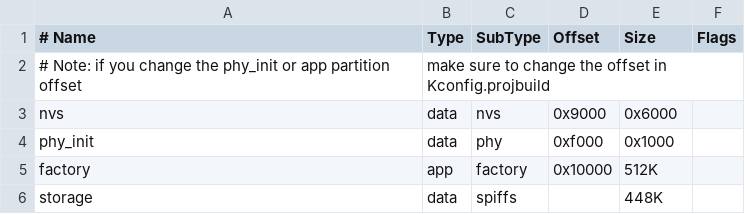
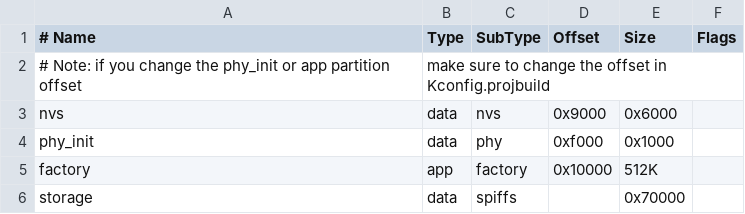
Before and after one commit to mauriciobarroso/EMMON, a CSV file: code/partitions_example.csv, drawn as a sheet.

```diff
--- a/code/partitions_example.csv
+++ b/code/partitions_example.csv
@@ -5,2 +5,2 @@ phy_init, data, phy,     0xf000,  0x1000,
 factory,  app,  factory, 0x10000, 512K,
-storage,  data, spiffs,  ,        448K,
+storage,  data, spiffs,  ,        0x70000,
```
Also changed, not shown: 24 other files.
